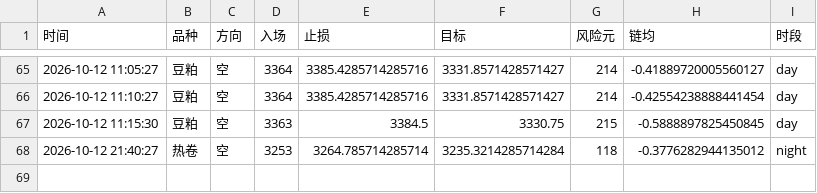
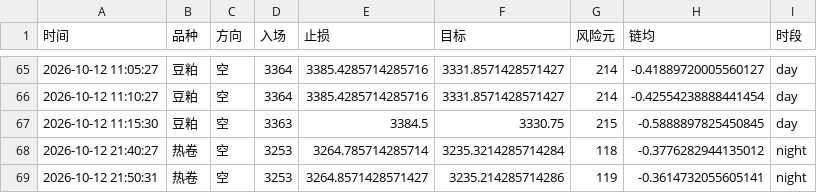
Before and after one commit to Yuffish2/futures-watcher, a CSV file: out/cf_signals.csv, drawn as a sheet; only a part is shown, gaps mark what is left out; the diff names each change by its address in the sheet, - before the commit and + after, or states it on an @@ line.

Commit message:
cf-signal: 2026-10-12 21:50:31

```diff
--- a/out/cf_signals.csv
+++ b/out/cf_signals.csv
+row 69: 2026-10-12 21:50:31 | 热卷 | 空 | 3253 | 3264.8571428571427 | 3235.214285714286 | 119 | -0.3614732055605141 | night
```
